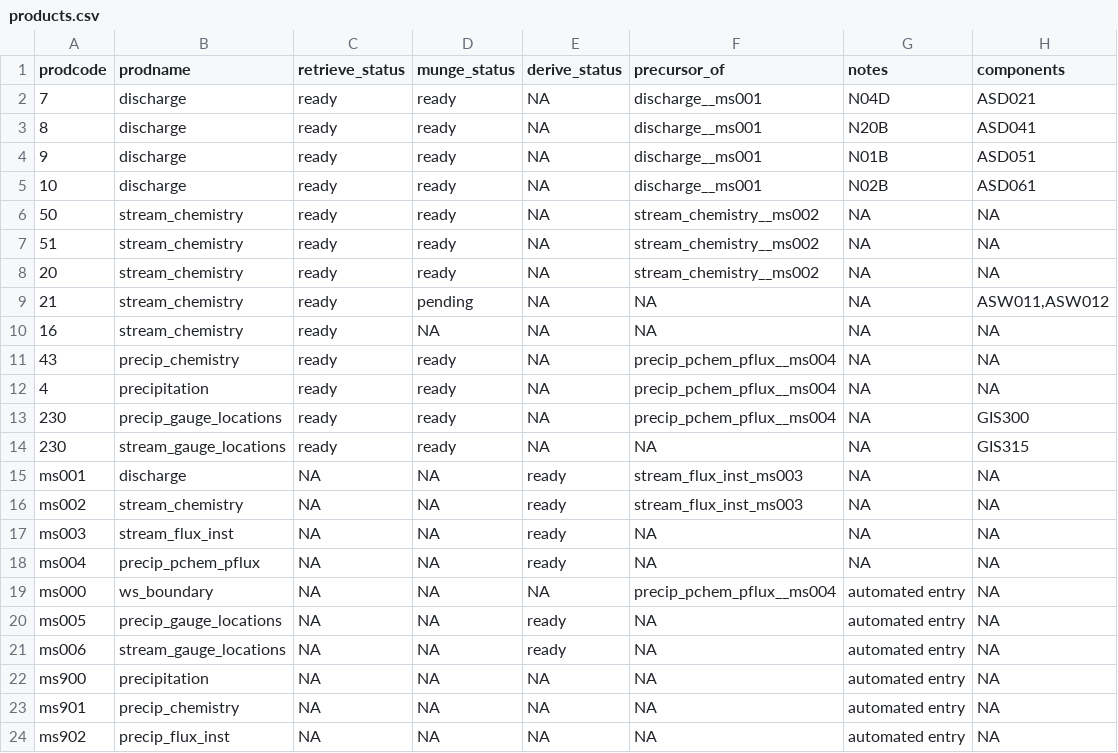
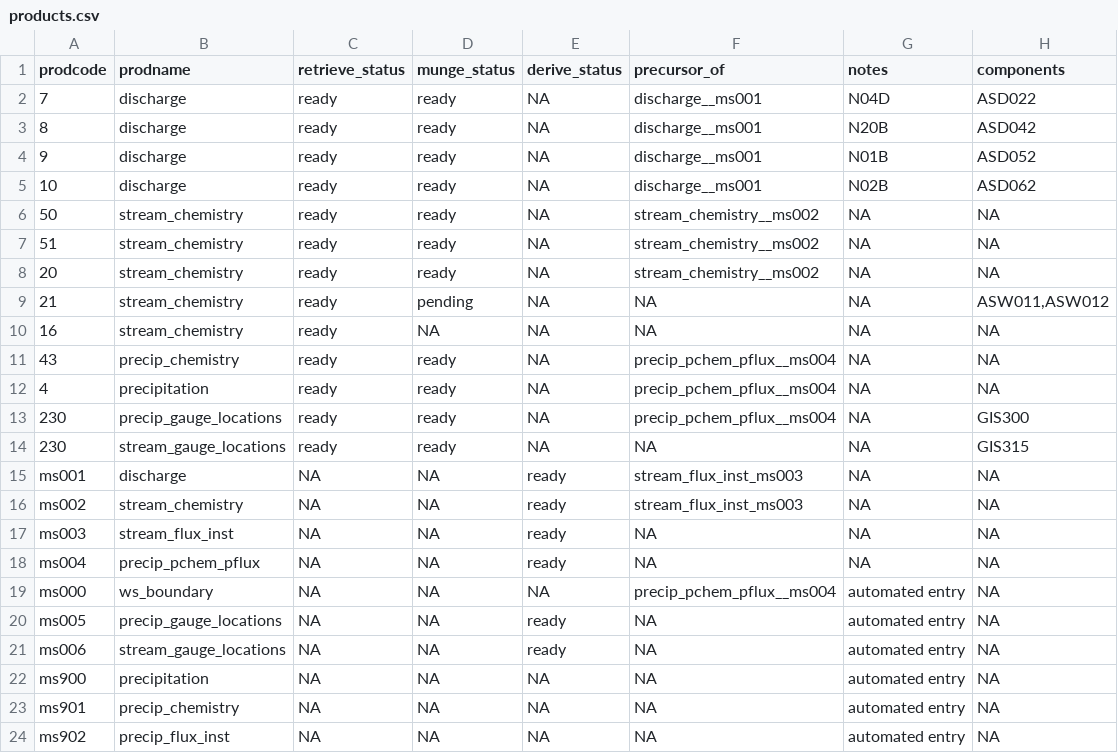
Before and after one commit to MacroSHEDS/data_processing, a CSV file: src/lter/konza/products.csv, drawn as a sheet.

```diff
--- a/src/lter/konza/products.csv
+++ b/src/lter/konza/products.csv
@@ -1,6 +1,6 @@
 prodcode,prodname,retrieve_status,munge_status,derive_status,precursor_of,notes,components
-7,discharge,ready,ready,NA,discharge__ms001,N04D,ASD021
-8,discharge,ready,ready,NA,discharge__ms001,N20B,ASD041
-9,discharge,ready,ready,NA,discharge__ms001,N01B,ASD051
-10,discharge,ready,ready,NA,discharge__ms001,N02B,ASD061
+7,discharge,ready,ready,NA,discharge__ms001,N04D,ASD022
+8,discharge,ready,ready,NA,discharge__ms001,N20B,ASD042
+9,discharge,ready,ready,NA,discharge__ms001,N01B,ASD052
+10,discharge,ready,ready,NA,discharge__ms001,N02B,ASD062
 50,stream_chemistry,ready,ready,NA,stream_chemistry__ms002,NA,NA
```
Also changed, not shown: src/neon/neon/products.csv, 12 other files.
